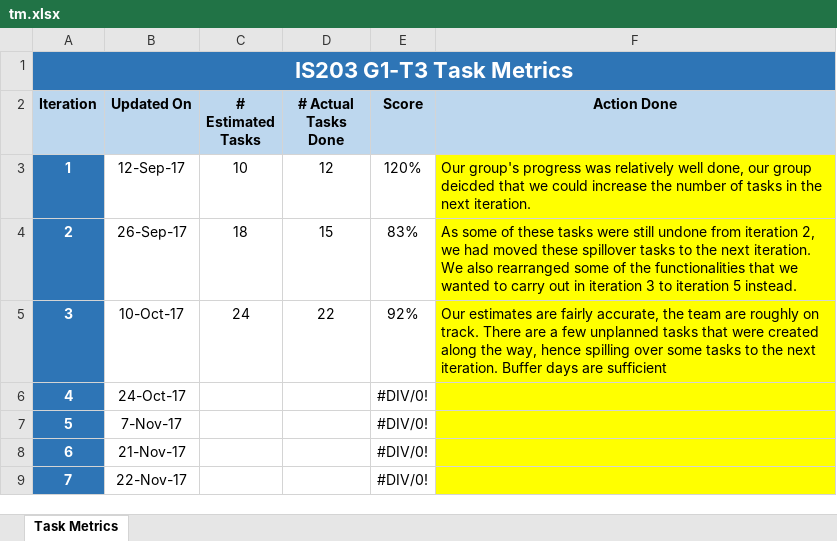
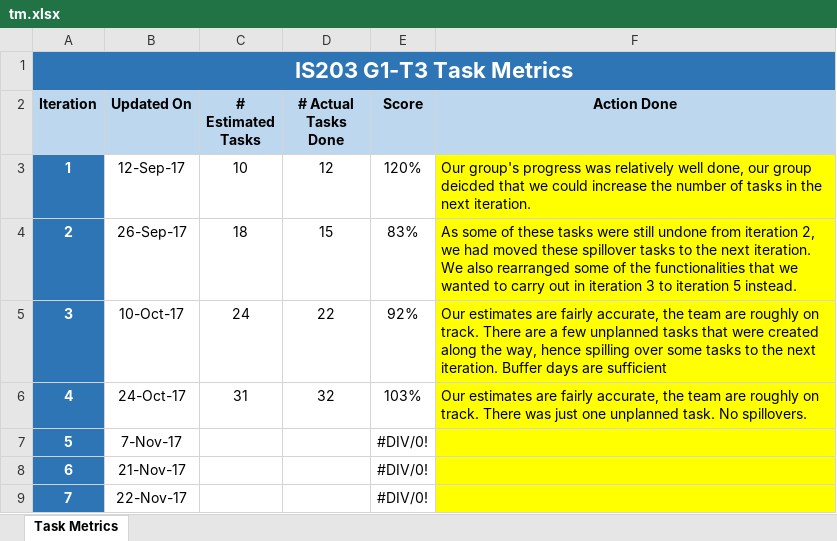
Before and after one commit to shreyasparbat/Location-Analytics-Project, an Excel workbook: metrics/tm.xlsx, sheet Task Metrics, drawn as a sheet; values as stored, in another font and other column widths than the file's, no borders; charts and pictures not drawn; the diff names each change by its address in the sheet, - before the commit and + after, or states it on an @@ line.

Commit message:
Updated task metrics

```diff
--- a/metrics/tm.xlsx (sheet Task Metrics)
+++ b/metrics/tm.xlsx (sheet Task Metrics)
-C6 (# Estimated Tasks): (empty)
+C6 (# Estimated Tasks): 31
-D6 (# Actual Tasks Done): (empty)
+D6 (# Actual Tasks Done): 32
-E6 (Score): #DIV/0!
+E6 (Score): 103%
-F6 (Action Done): (empty)
+F6 (Action Done): Our estimates are fairly accurate, the team are roughly on track. There was just one unplanned task. No spillovers.
```
